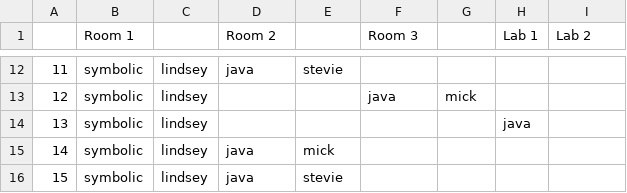
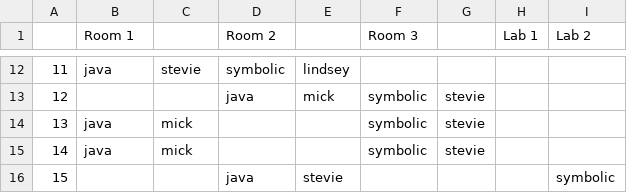
Before and after one commit to alptugp/asp-timetable-solver, a CSV file: timetable.csv, drawn as a sheet; only a part is shown, gaps mark what is left out; the diff covers the shown part only.

```diff
--- a/timetable.csv
+++ b/timetable.csv
@@ -12,5 +12,5 @@
-11,symbolic,lindsey,java,stevie,,,,
-12,symbolic,lindsey,,,java,mick,,
-13,symbolic,lindsey,,,,,java,
-14,symbolic,lindsey,java,mick,,,,
-15,symbolic,lindsey,java,stevie,,,,
+11,java,stevie,symbolic,lindsey,,,,
+12,,,java,mick,symbolic,stevie,,
+13,java,mick,,,symbolic,stevie,,
+14,java,mick,,,symbolic,stevie,,
+15,,,java,stevie,,,,symbolic
```
Also changed, not shown: 33 edited cells elsewhere in this file, 2 other files.
